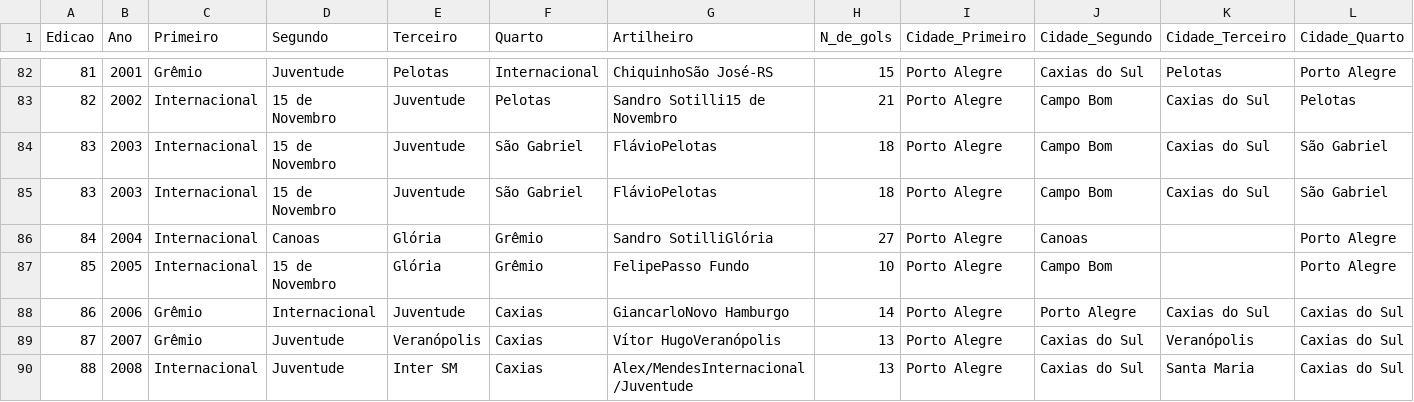
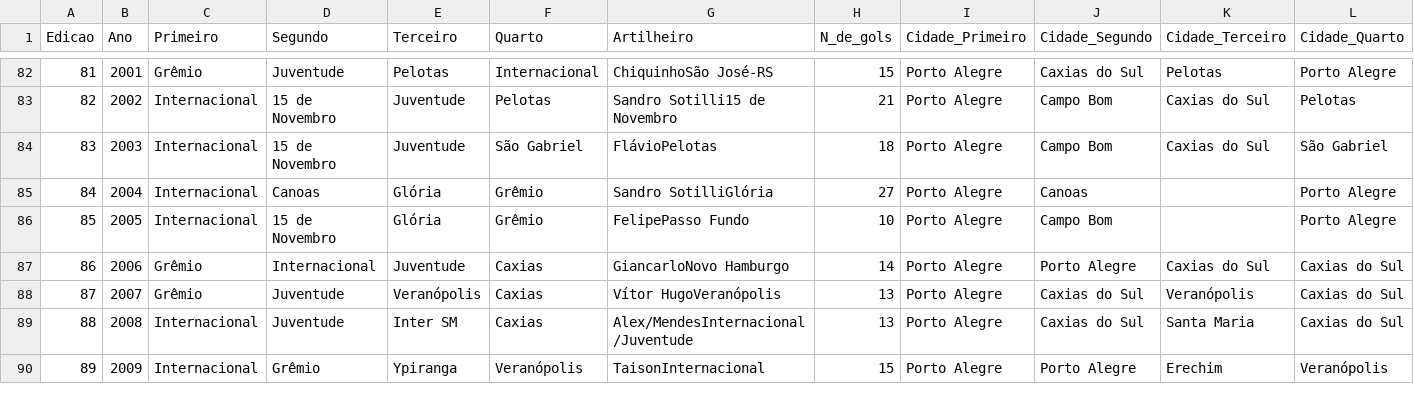
Before and after one commit to VitorBSP/Multiverso_greNAL, a CSV file: campeonatos_gauchos_tratado.csv, drawn as a sheet; only a part is shown, gaps mark what is left out; the shorter side is filled out with more unchanged rows.

```diff
--- a/campeonatos_gauchos_tratado.csv
+++ b/campeonatos_gauchos_tratado.csv
@@ -84,3 +84,2 @@
 83,2003,Internacional,15 de Novembro,Juventude,São Gabriel,FlávioPelotas,18,Porto Alegre,Campo Bom,Caxias do Sul,São Gabriel
-83,2003,Internacional,15 de Novembro,Juventude,São Gabriel,FlávioPelotas,18,Porto Alegre,Campo Bom,Caxias do Sul,São Gabriel
 84,2004,Internacional,Canoas,Glória,Grêmio,Sandro SotilliGlória,27,Porto Alegre,Canoas,,Porto Alegre
```
Also changed, not shown: 2 other files.
